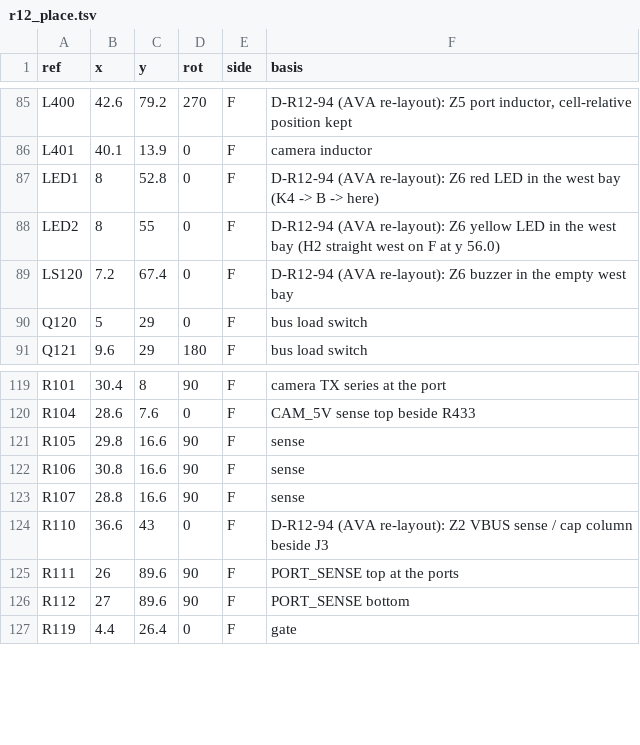
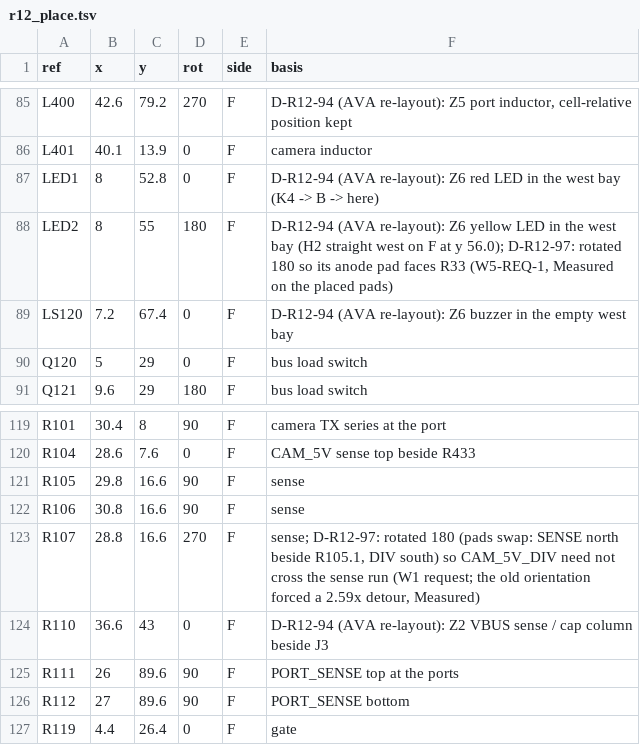
Before and after one commit to OAK-WJR/rocket-flight-computer, a TSV file: m3_design/r12_place.tsv, drawn as a sheet; only a part is shown, gaps mark what is left out.

```diff
--- a/m3_design/r12_place.tsv
+++ b/m3_design/r12_place.tsv
@@ -87,3 +87,3 @@ L401	40.1	13.9	0	F	camera inductor
 LED1	8	52.8	0	F	D-R12-94 (AVA re-layout): Z6 red LED in the west bay (K4 -> B -> here)
-LED2	8	55	0	F	D-R12-94 (AVA re-layout): Z6 yellow LED in the west bay (H2 straight west on F at y 56.0)
+LED2	8	55	180	F	D-R12-94 (AVA re-layout): Z6 yellow LED in the west bay (H2 straight west on F at y 56.0); D-R12-97: rotated 180 so its anode pad faces R33 (W5-REQ-1, Measured on the placed pads)
 LS120	7.2	67.4	0	F	D-R12-94 (AVA re-layout): Z6 buzzer in the empty west bay
@@ -122,3 +122,3 @@ R105	29.8	16.6	90	F	sense
 R106	30.8	16.6	90	F	sense
-R107	28.8	16.6	90	F	sense
+R107	28.8	16.6	270	F	sense; D-R12-97: rotated 180 (pads swap: SENSE north beside R105.1, DIV south) so CAM_5V_DIV need not cross the sense run (W1 request; the old orientation forced a 2.59x detour, Measured)
 R110	36.6	43	0	F	D-R12-94 (AVA re-layout): Z2 VBUS sense / cap column beside J3
```
Also changed, not shown: m3_design/r12_aid/zones/r12_routes_W1.tsv, 4 other files.
